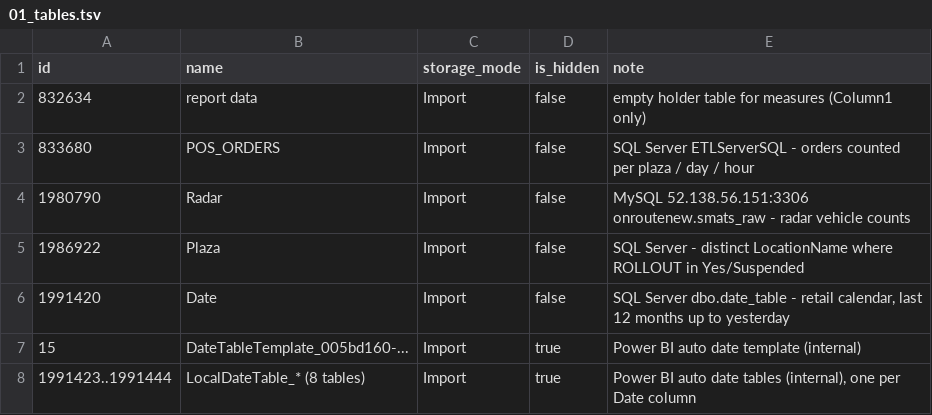
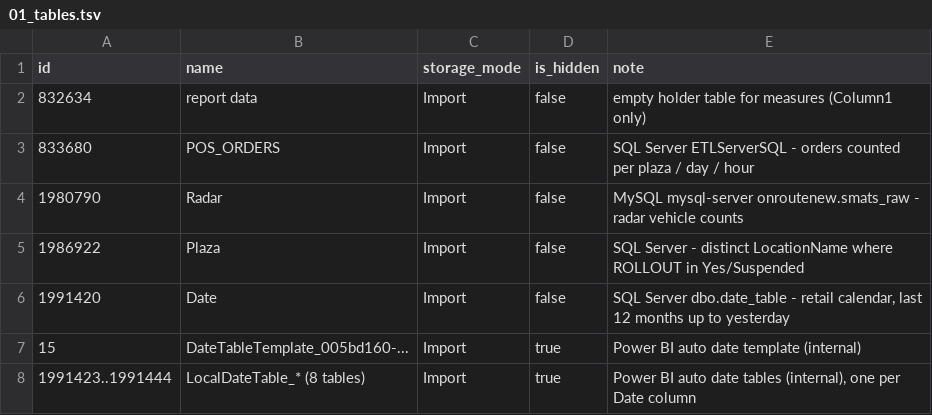
Before and after one commit to Abinithi-Certainti/Reports_Dashboard, a TSV file: extracts/radar-car-count/01_tables.tsv, drawn as a sheet.

```diff
--- a/extracts/radar-car-count/01_tables.tsv
+++ b/extracts/radar-car-count/01_tables.tsv
@@ -3,3 +3,3 @@ id	name	storage_mode	is_hidden	note
 833680	POS_ORDERS	Import	false	SQL Server ETLServerSQL - orders counted per plaza / day / hour
-1980790	Radar	Import	false	MySQL 52.138.56.151:3306 onroutenew.smats_raw - radar vehicle counts
+1980790	Radar	Import	false	MySQL mysql-server onroutenew.smats_raw - radar vehicle counts
 1986922	Plaza	Import	false	SQL Server - distinct LocationName where ROLLOUT in Yes/Suspended
```
Also changed, not shown: 4 other files.
